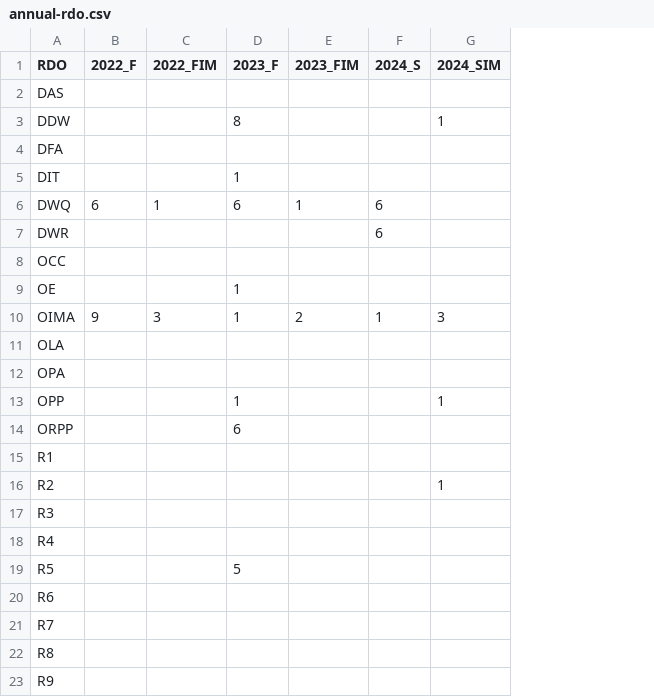
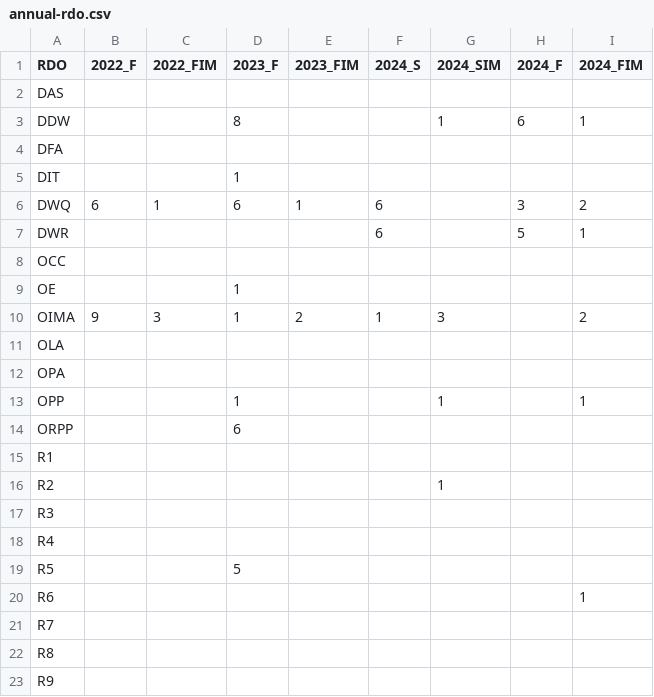
Before and after one commit to CAWaterBoardDataCenter/swrcb-openscapes, a CSV file: cohorts/annual-rdo.csv, drawn as a sheet; the diff names each change by its address in the sheet, - before the commit and + after, or states it on an @@ line.

Commit message:
add 2024F data, update plot

```diff
--- a/cohorts/annual-rdo.csv
+++ b/cohorts/annual-rdo.csv
+column H (2024_F), rows 3-7: 6 |  |  | 3 | 5
+column I (2024_FIM), rows 3-20: 1 |  |  | 2 | 1 |  |  | 2 |  |  | 1 |  |  |  |  |  |  | 1
```
Also changed, not shown: 2 other files.
